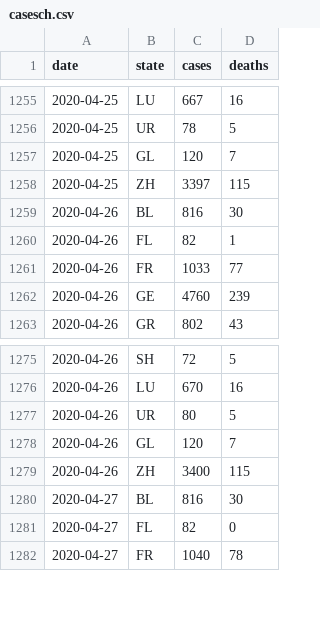
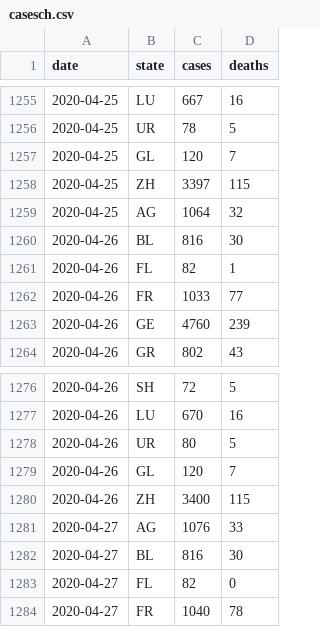
Before and after one commit to pnwscm60/pnwscm60.github.io, a CSV file: data/casesch.csv, drawn as a sheet; only a part is shown, gaps mark what is left out.

Commit message:
Update casesch.csv

```diff
--- a/data/casesch.csv
+++ b/data/casesch.csv
@@ -1258,2 +1258,3 @@ date,state,cases,deaths
 2020-04-25,ZH,3397,115
+2020-04-25,AG,1064,32
 2020-04-26,BL,816,30
@@ -1279,2 +1280,3 @@ date,state,cases,deaths
 2020-04-26,ZH,3400,115
+2020-04-27,AG,1076,33
 2020-04-27,BL,816,30
```
